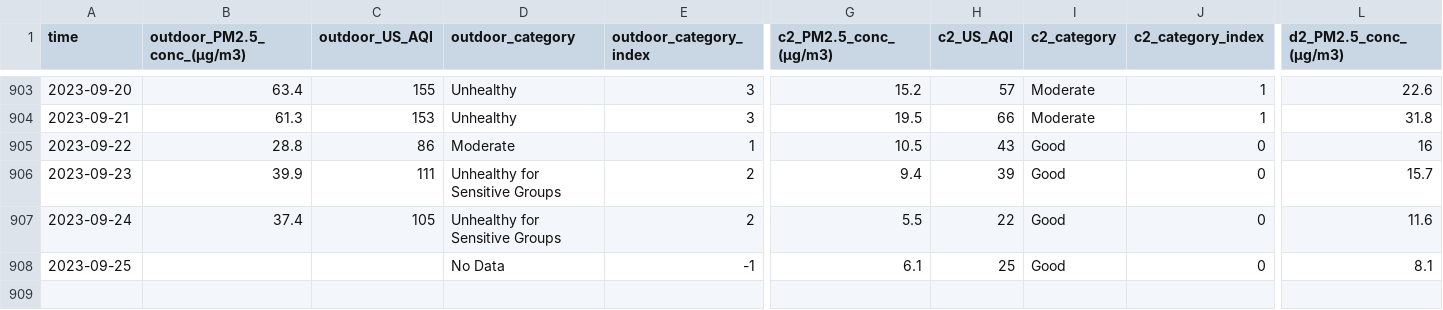
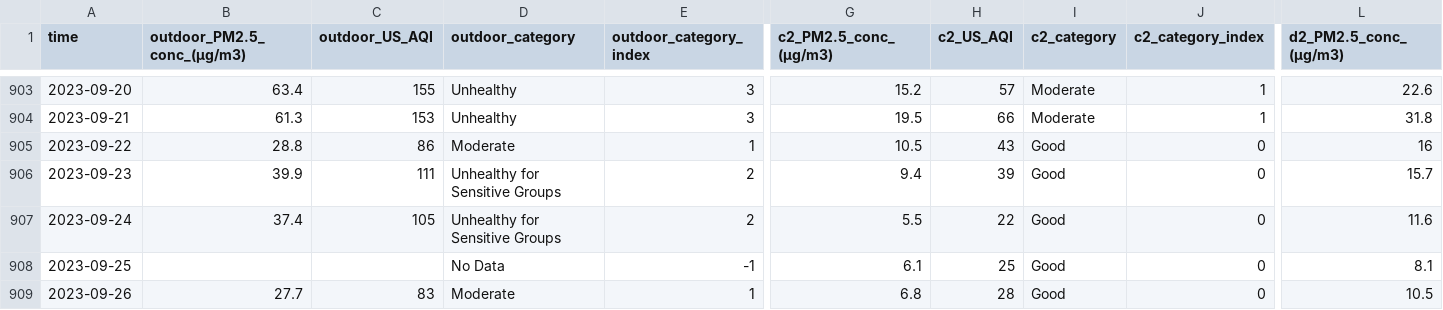
Before and after one commit to RitinDev/CITIES-data-scraper-test, a CSV file: air-quality/air-quality-daily.csv, drawn as a sheet; only a part is shown, gaps mark what is left out; rows hold the shown columns only; the diff names each change by its address in the sheet, - before the commit and + after, or states it on an @@ line.

```diff
--- a/air-quality/air-quality-daily.csv
+++ b/air-quality/air-quality-daily.csv
+row 909: 2023-09-26 | 27.7 | 83 | Moderate | 1 | 6.8 | 28 | Good | 0 | 10.5
```
Also changed, not shown: 3 other files.
